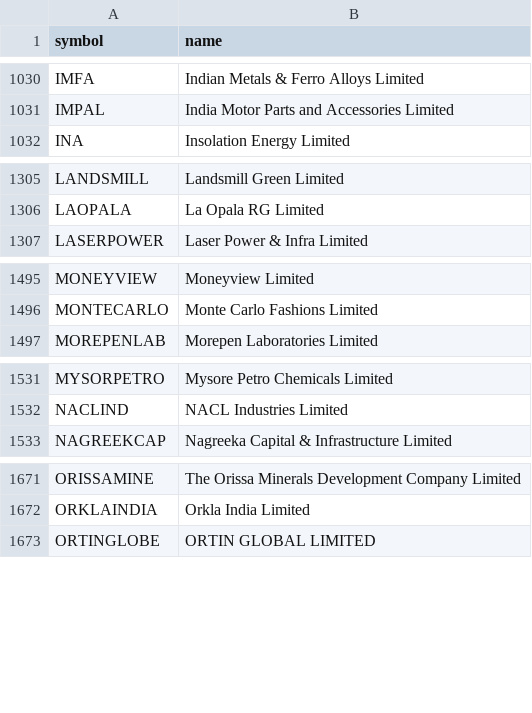
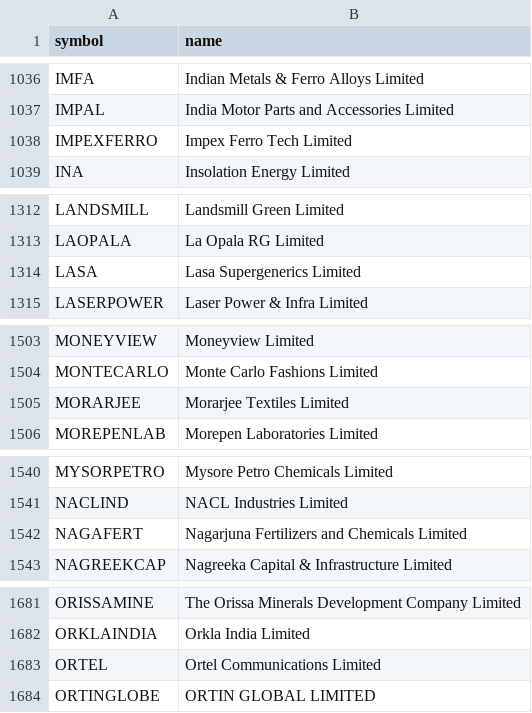
Before and after one commit to shaikmoideen/share-market, a CSV file: data/nse_stock_master.csv, drawn as a sheet; only a part is shown, gaps mark what is left out; the diff covers the shown part only; the diff names each change by its address in the sheet, - before the commit and + after, or states it on an @@ line.

```diff
--- a/data/nse_stock_master.csv
+++ b/data/nse_stock_master.csv
+row 1038: IMPEXFERRO | Impex Ferro Tech Limited
+row 1314: LASA | Lasa Supergenerics Limited
+row 1505: MORARJEE | Morarjee Textiles Limited
+row 1542: NAGAFERT | Nagarjuna Fertilizers and Chemicals Limited
+row 1683: ORTEL | Ortel Communications Limited
```
Also changed, not shown: 12 added rows elsewhere in this file, 4 other files.
